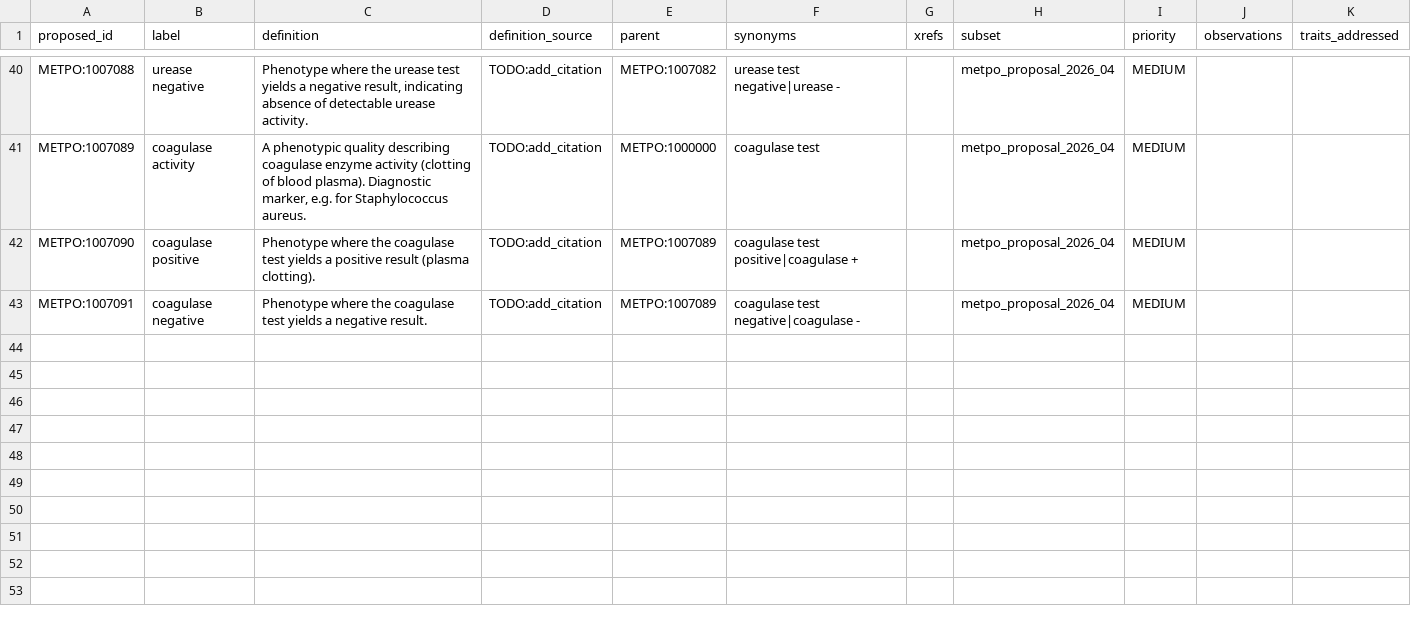
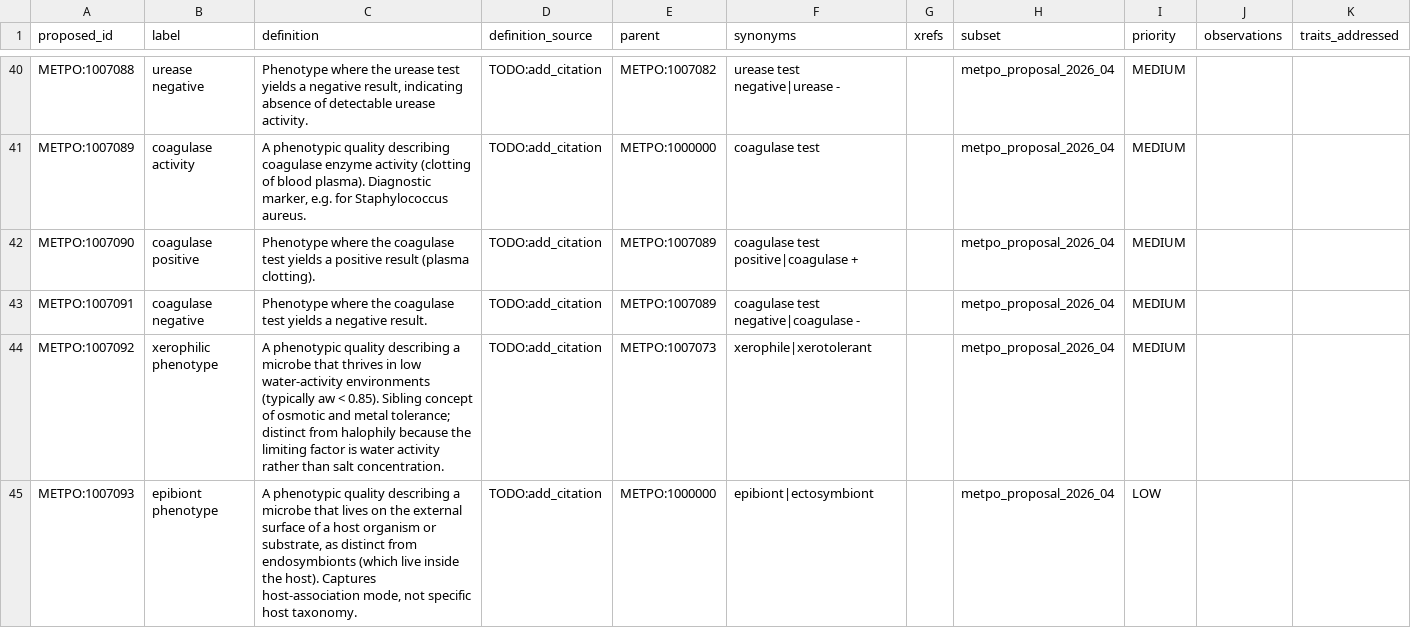
Before and after one commit to Knowledge-Graph-Hub/kg-microbe, a TSV file: mappings/metpo_proposal_classes_robot.tsv, drawn as a sheet; only a part is shown, gaps mark what is left out.

```diff
--- a/mappings/metpo_proposal_classes_robot.tsv
+++ b/mappings/metpo_proposal_classes_robot.tsv
@@ -43 +43,3 @@ METPO:1007090	coagulase positive	Phenotype where the coagulase test yields a pos
 METPO:1007091	coagulase negative	Phenotype where the coagulase test yields a negative result.	TODO:add_citation	METPO:1007089	coagulase test negative|coagulase -		metpo_proposal_2026_04	MEDIUM		
+METPO:1007092	xerophilic phenotype	A phenotypic quality describing a microbe that thrives in low water-activity environments (typically aw < 0.85). Sibling concept of osmotic and metal tolerance; distinct from halophily because the limiting factor is water activity rather than salt concentration.	TODO:add_citation	METPO:1007073	xerophile|xerotolerant		metpo_proposal_2026_04	MEDIUM		
+METPO:1007093	epibiont phenotype	A phenotypic quality describing a microbe that lives on the external surface of a host organism or substrate, as distinct from endosymbionts (which live inside the host). Captures host-association mode, not specific host taxonomy.	TODO:add_citation	METPO:1000000	epibiont|ectosymbiont		metpo_proposal_2026_04	LOW		
```
Also changed, not shown: mappings/metpo_proposal_categorical.tsv, 1 other file.
